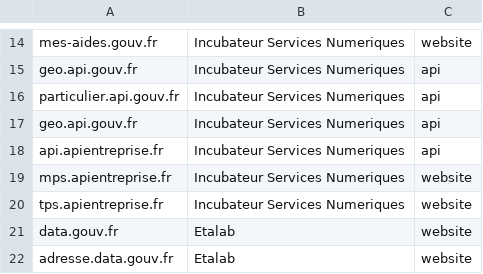
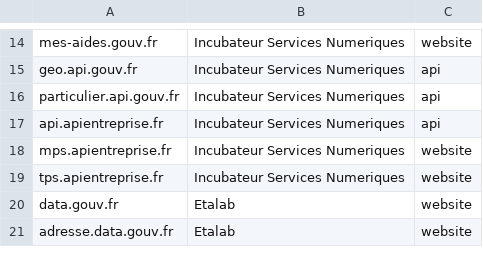
Before and after one commit to betagouv/verif.site, a CSV file: data/sites.csv, drawn as a sheet; only a part is shown, gaps mark what is left out.

Commit message:
Remove duplicate geoapi

```diff
--- a/data/sites.csv
+++ b/data/sites.csv
@@ -16,3 +16,2 @@ geo.api.gouv.fr,Incubateur Services Numeriques,api
 particulier.api.gouv.fr,Incubateur Services Numeriques,api
-geo.api.gouv.fr,Incubateur Services Numeriques,api
 api.apientreprise.fr,Incubateur Services Numeriques,api
```
